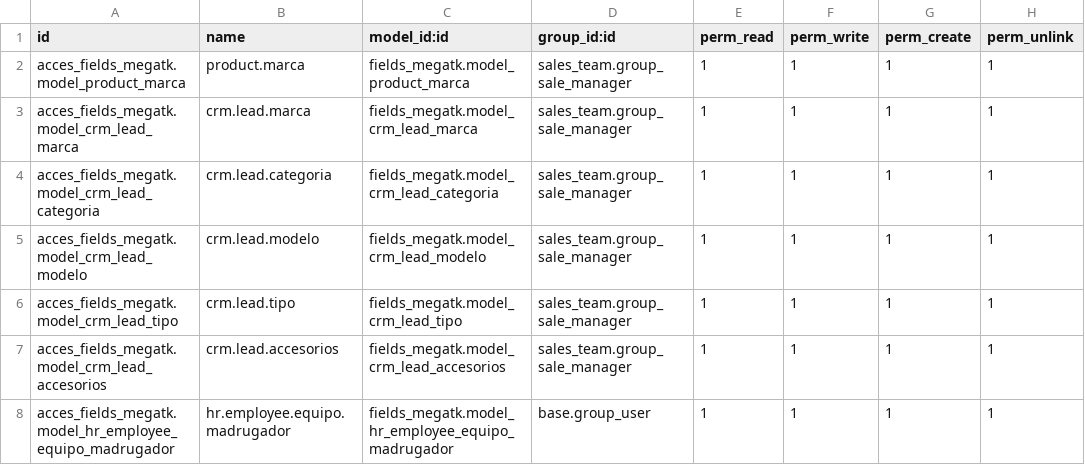
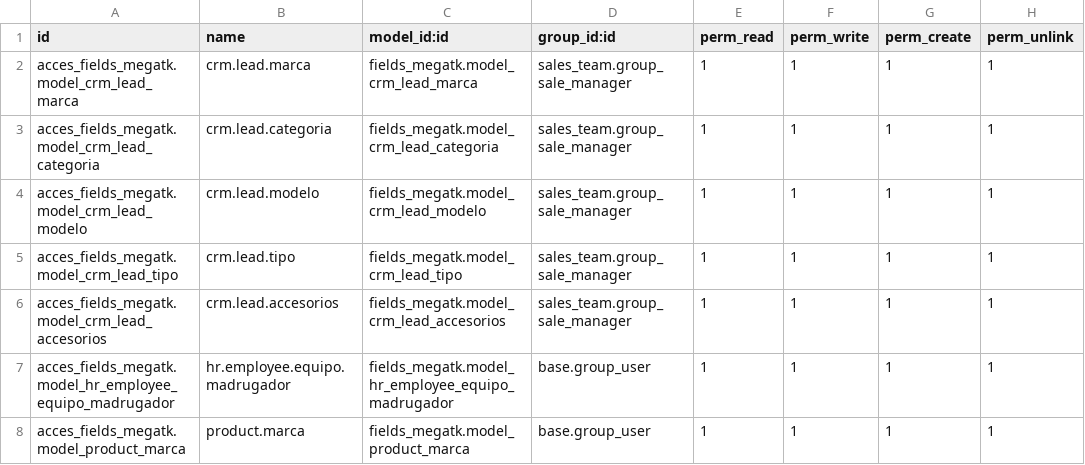
Before and after one commit to rzavalatk/grupomegatk, a CSV file: fields_megatk/security/ir.model.access.csv, drawn as a sheet; removed rows and columns are numbered as before the commit, all else as after; the diff names each change by its address in the sheet, - before the commit and + after, or states it on an @@ line.

```diff
--- a/fields_megatk/security/ir.model.access.csv
+++ b/fields_megatk/security/ir.model.access.csv
-row 2: acces_fields_megatk.model_product_marca | product.marca | fields_megatk.model_product_marca | sales_team.group_sale_manager | 1 | 1 | 1 | 1
+row 8: acces_fields_megatk.model_product_marca | product.marca | fields_megatk.model_product_marca | base.group_user | 1 | 1 | 1 | 1
```
Also changed, not shown: sistema_de_tickets/security/ir.model.access.csv, 9 other files.
